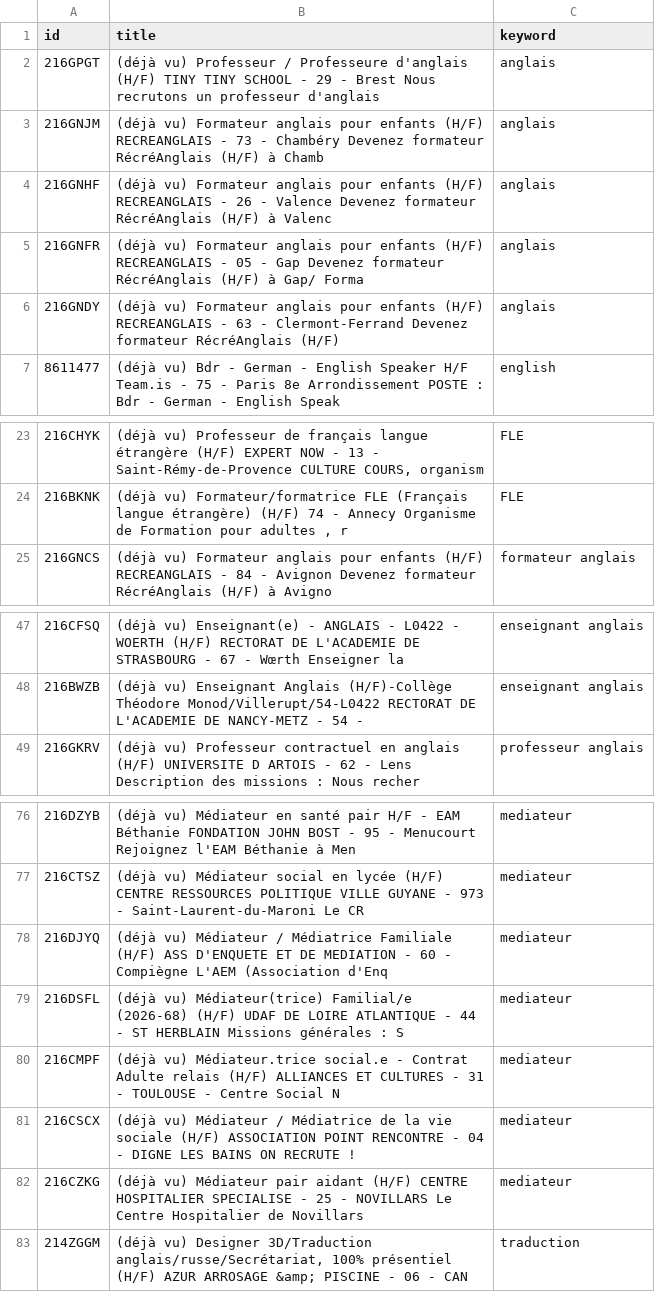
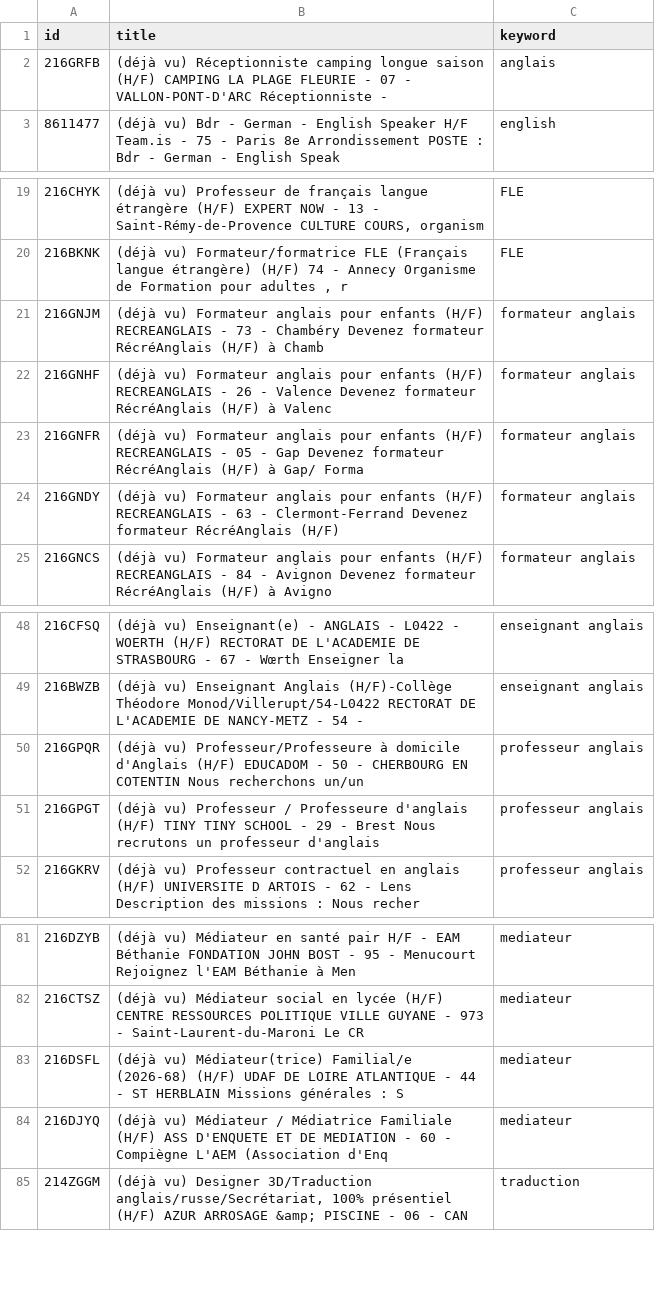
Before and after one commit to sourovdeb/my_professional_documents, a CSV file: data/fresh_offers.csv, drawn as a sheet; only a part is shown, gaps mark what is left out; the diff covers the shown part only.

```diff
--- a/data/fresh_offers.csv
+++ b/data/fresh_offers.csv
@@ -1,7 +1,3 @@
 id,title,keyword
-216GPGT,(déjà vu) Professeur / Professeure d'anglais (H/F) TINY TINY SCHOOL - 29 - Brest Nous recrutons un professeur d'anglais ,anglais
-216GNJM,(déjà vu) Formateur anglais pour enfants (H/F) RECREANGLAIS - 73 - Chambéry Devenez formateur RécréAnglais (H/F) à Chamb,anglais
-216GNHF,(déjà vu) Formateur anglais pour enfants (H/F) RECREANGLAIS - 26 - Valence Devenez formateur RécréAnglais (H/F) à Valenc,anglais
-216GNFR,(déjà vu) Formateur anglais pour enfants (H/F) RECREANGLAIS - 05 - Gap Devenez formateur RécréAnglais (H/F) à Gap/ Forma,anglais
-216GNDY,(déjà vu) Formateur anglais pour enfants (H/F) RECREANGLAIS - 63 - Clermont-Ferrand Devenez formateur RécréAnglais (H/F),anglais
+216GRFB,(déjà vu) Réceptionniste camping longue saison (H/F) CAMPING LA PLAGE FLEURIE - 07 - VALLON-PONT-D'ARC Réceptionniste - ,anglais
 8611477,(déjà vu) Bdr - German - English Speaker H/F Team.is - 75 - Paris 8e Arrondissement POSTE : Bdr - German - English Speak,english
@@ -24,2 +20,6 @@ id,title,keyword
 216BKNK,"(déjà vu) Formateur/formatrice FLE (Français langue étrangère) (H/F) 74 - Annecy Organisme de Formation pour adultes , r",FLE
+216GNJM,(déjà vu) Formateur anglais pour enfants (H/F) RECREANGLAIS - 73 - Chambéry Devenez formateur RécréAnglais (H/F) à Chamb,formateur anglais
+216GNHF,(déjà vu) Formateur anglais pour enfants (H/F) RECREANGLAIS - 26 - Valence Devenez formateur RécréAnglais (H/F) à Valenc,formateur anglais
+216GNFR,(déjà vu) Formateur anglais pour enfants (H/F) RECREANGLAIS - 05 - Gap Devenez formateur RécréAnglais (H/F) à Gap/ Forma,formateur anglais
+216GNDY,(déjà vu) Formateur anglais pour enfants (H/F) RECREANGLAIS - 63 - Clermont-Ferrand Devenez formateur RécréAnglais (H/F),formateur anglais
 216GNCS,(déjà vu) Formateur anglais pour enfants (H/F) RECREANGLAIS - 84 - Avignon Devenez formateur RécréAnglais (H/F) à Avigno,formateur anglais
@@ -48,2 +49,4 @@ id,title,keyword
 216BWZB,(déjà vu) Enseignant Anglais (H/F)-Collège Théodore Monod/Villerupt/54-L0422 RECTORAT DE L'ACADEMIE DE NANCY-METZ - 54 -,enseignant anglais
+216GPQR,(déjà vu) Professeur/Professeure à domicile d'Anglais (H/F) EDUCADOM - 50 - CHERBOURG EN COTENTIN Nous recherchons un/un,professeur anglais
+216GPGT,(déjà vu) Professeur / Professeure d'anglais (H/F) TINY TINY SCHOOL - 29 - Brest Nous recrutons un professeur d'anglais ,professeur anglais
 216GKRV,(déjà vu) Professeur contractuel en anglais (H/F) UNIVERSITE D ARTOIS - 62 - Lens Description des missions : Nous recher,professeur anglais
@@ -77,7 +82,4 @@ id,title,keyword
 216CTSZ,(déjà vu) Médiateur social en lycée (H/F) CENTRE RESSOURCES POLITIQUE VILLE GUYANE - 973 - Saint-Laurent-du-Maroni Le CR,mediateur
+216DSFL,(déjà vu) Médiateur(trice) Familial/e (2026-68) (H/F) UDAF DE LOIRE ATLANTIQUE - 44 - ST HERBLAIN Missions générales : S,mediateur
 216DJYQ,(déjà vu) Médiateur / Médiatrice Familiale (H/F) ASS D'ENQUETE ET DE MEDIATION - 60 - Compiègne L'AEM (Association d'Enq,mediateur
-216DSFL,(déjà vu) Médiateur(trice) Familial/e (2026-68) (H/F) UDAF DE LOIRE ATLANTIQUE - 44 - ST HERBLAIN Missions générales : S,mediateur
-216CMPF,(déjà vu) Médiateur.trice social.e - Contrat Adulte relais (H/F) ALLIANCES ET CULTURES - 31 - TOULOUSE - Centre Social N,mediateur
-216CSCX,(déjà vu) Médiateur / Médiatrice de la vie sociale (H/F) ASSOCIATION POINT RENCONTRE - 04 - DIGNE LES BAINS ON RECRUTE !,mediateur
-216CZKG,(déjà vu) Médiateur pair aidant (H/F) CENTRE HOSPITALIER SPECIALISE - 25 - NOVILLARS Le Centre Hospitalier de Novillars ,mediateur
 214ZGGM,"(déjà vu) Designer 3D/Traduction anglais/russe/Secrétariat, 100% présentiel (H/F) AZUR ARROSAGE &amp; PISCINE - 06 - CAN",traduction
```
Also changed, not shown: 3 added rows and 1 moved row elsewhere in this file, 2 other files.
